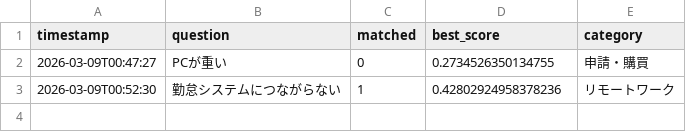
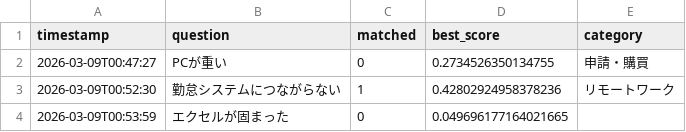
Before and after one commit to Hisa888/helpdesk_ai, a CSV file: streamlit_data/logs/interactions_20260309.csv, drawn as a sheet.

Commit message:
Update log: logs/interactions_20260309.csv

```diff
--- a/streamlit_data/logs/interactions_20260309.csv
+++ b/streamlit_data/logs/interactions_20260309.csv
@@ -3 +3,2 @@ timestamp,question,matched,best_score,category
 2026-03-09T00:52:30,勤怠システムにつながらない,1,0.42802924958378236,リモートワーク
+2026-03-09T00:53:59,エクセルが固まった,0,0.049696177164021665,
```
